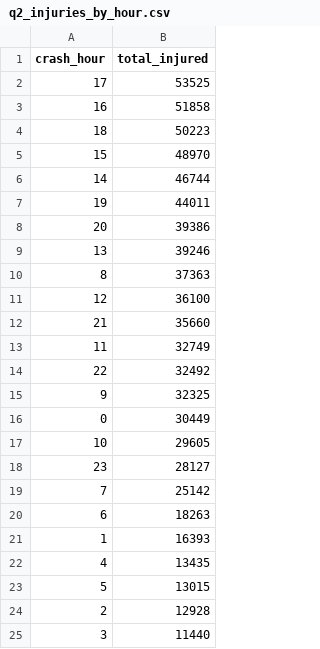
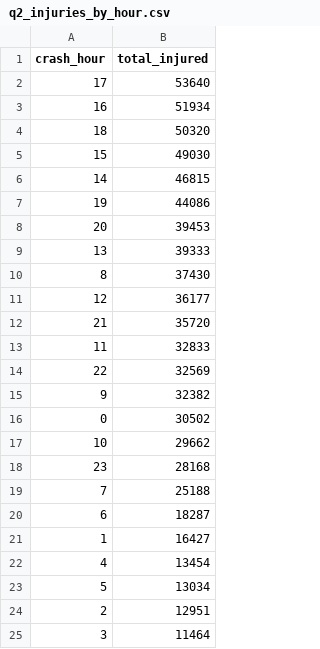
Before and after one commit to nothing015/crash-platform, a CSV file: results/q2_injuries_by_hour.csv, drawn as a sheet.

```diff
--- a/results/q2_injuries_by_hour.csv
+++ b/results/q2_injuries_by_hour.csv
@@ -1,25 +1,25 @@
 crash_hour,total_injured
-17,53525
-16,51858
-18,50223
-15,48970
-14,46744
-19,44011
-20,39386
-13,39246
-8,37363
-12,36100
-21,35660
-11,32749
-22,32492
-9,32325
-0,30449
-10,29605
-23,28127
-7,25142
-6,18263
-1,16393
-4,13435
-5,13015
-2,12928
-3,11440
+17,53640
+16,51934
+18,50320
+15,49030
+14,46815
+19,44086
+20,39453
+13,39333
+8,37430
+12,36177
+21,35720
+11,32833
+22,32569
+9,32382
+0,30502
+10,29662
+23,28168
+7,25188
+6,18287
+1,16427
+4,13454
+5,13034
+2,12951
+3,11464
```
Also changed, not shown: results/q1_top_streets.csv, 40 other files.
